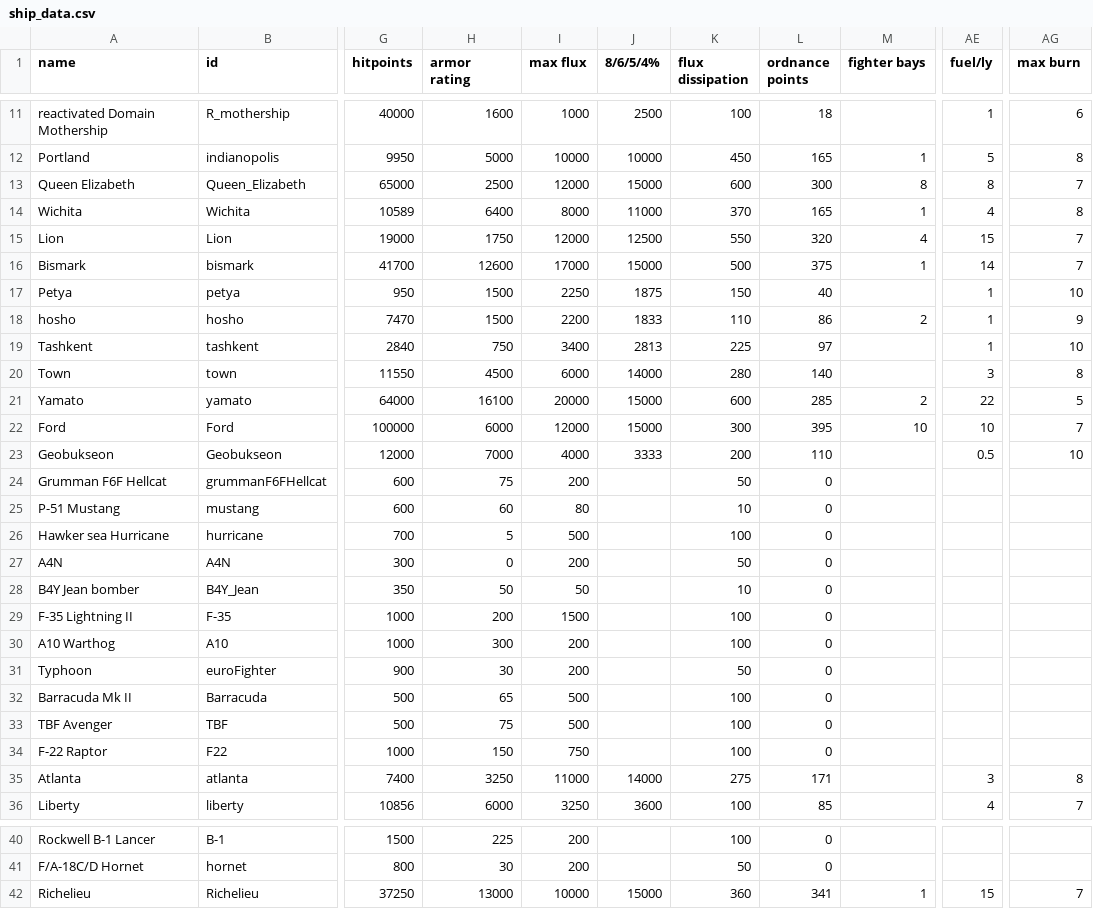
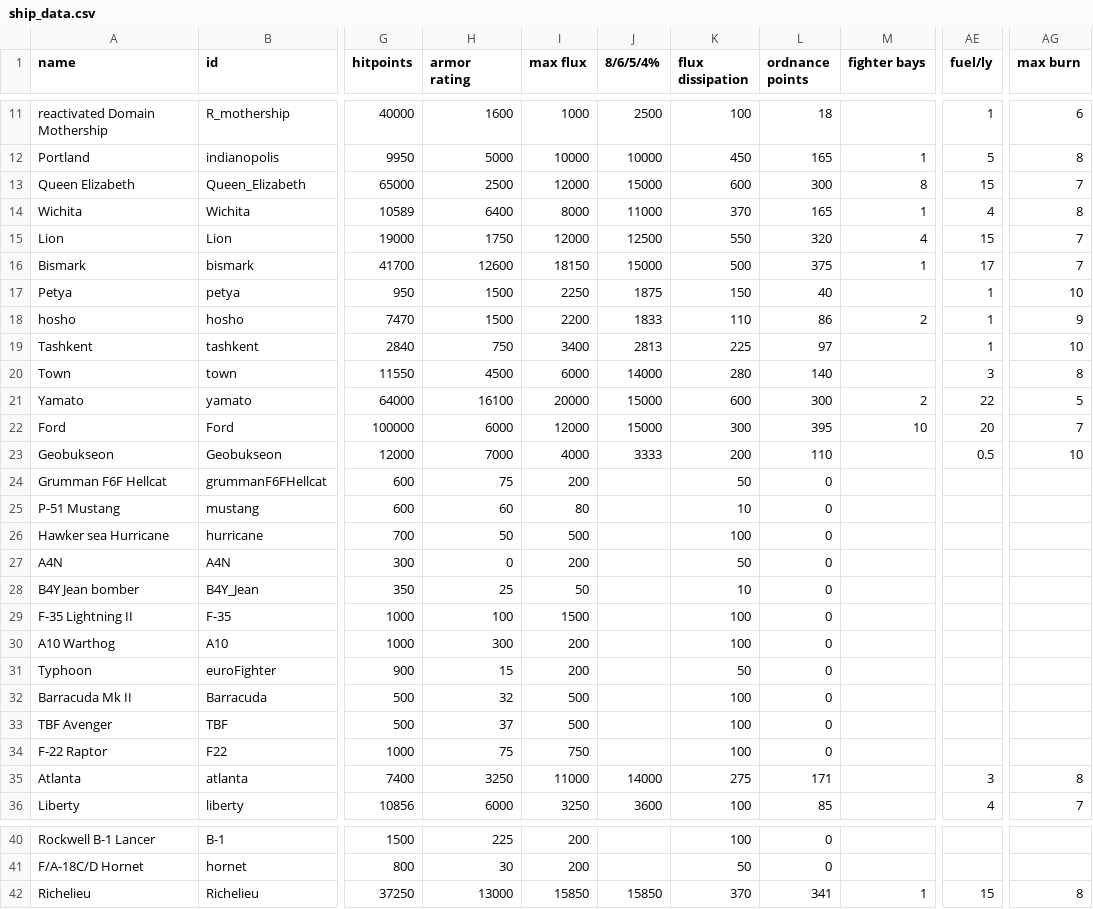
Before and after one commit to bryceOctovioOstrem/domainReformed, a CSV file: data/hulls/ship_data.csv, drawn as a sheet; only a part is shown, gaps mark what is left out; the diff names each change by its address in the sheet, - before the commit and + after, or states it on an @@ line.

```diff
--- a/data/hulls/ship_data.csv
+++ b/data/hulls/ship_data.csv
-AE13 (fuel/ly): 8
+AE13 (fuel/ly): 15
-I16 (max flux): 17000
+I16 (max flux): 18150
-AE16 (fuel/ly): 14
+AE16 (fuel/ly): 17
-L21 (ordnance points): 285
+L21 (ordnance points): 300
-AE22 (fuel/ly): 10
+AE22 (fuel/ly): 20
-H26 (armor rating): 5
+H26 (armor rating): 50
-H28 (armor rating): 50
+H28 (armor rating): 25
-H29 (armor rating): 200
+H29 (armor rating): 100
-H31 (armor rating): 30
+H31 (armor rating): 15
-H32 (armor rating): 65
+H32 (armor rating): 32
-H33 (armor rating): 75
+H33 (armor rating): 37
-H34 (armor rating): 150
+H34 (armor rating): 75
-I42 (max flux): 10000
+I42 (max flux): 15850
-J42 (8/6/5/4%): 15000
+J42 (8/6/5/4%): 15850
-K42 (flux dissipation): 360
+K42 (flux dissipation): 370
-AG42 (max burn): 7
+AG42 (max burn): 8
```
Also changed, not shown: data/strings/descriptions.csv, data/weapons/weapon_data.csv, 13 other files.
